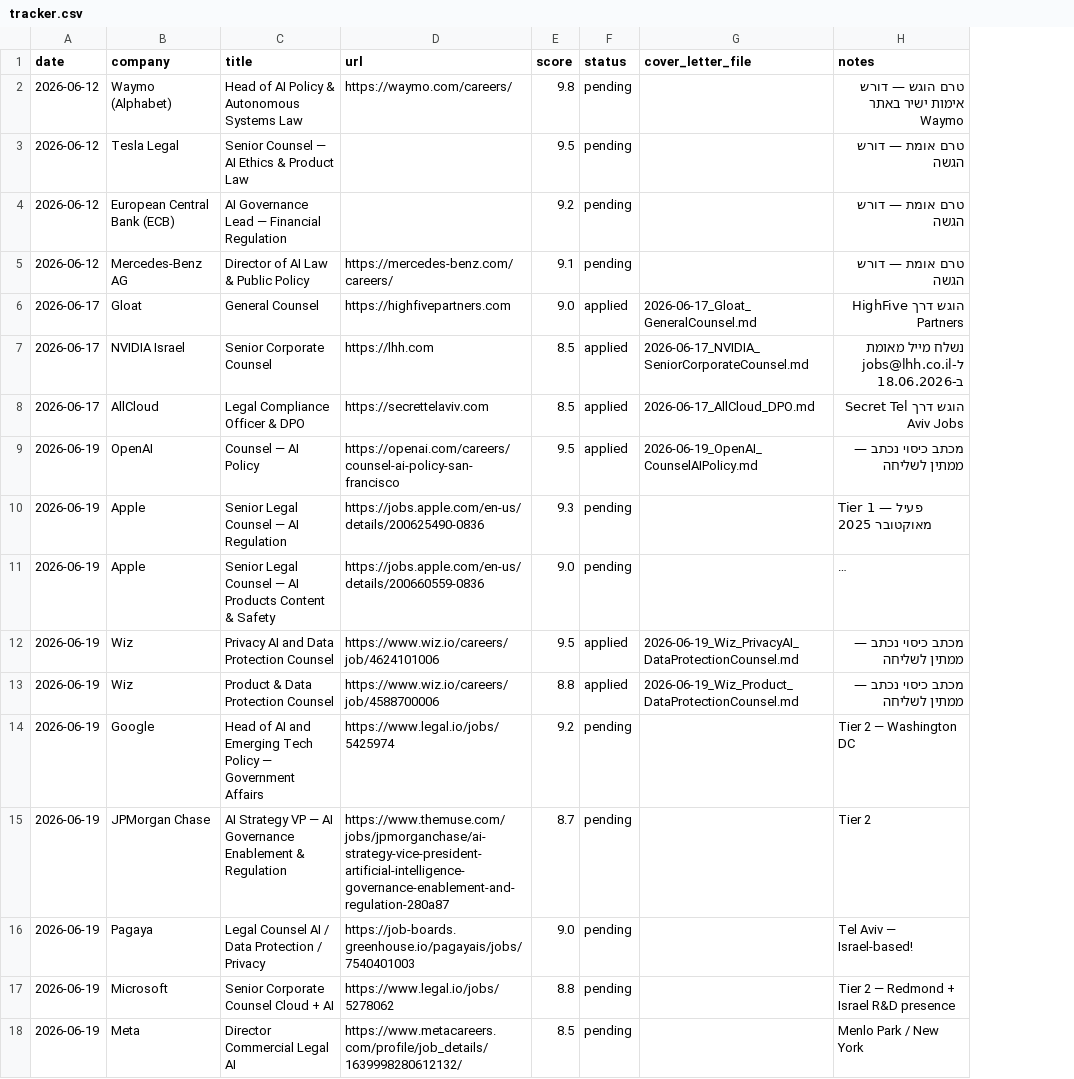
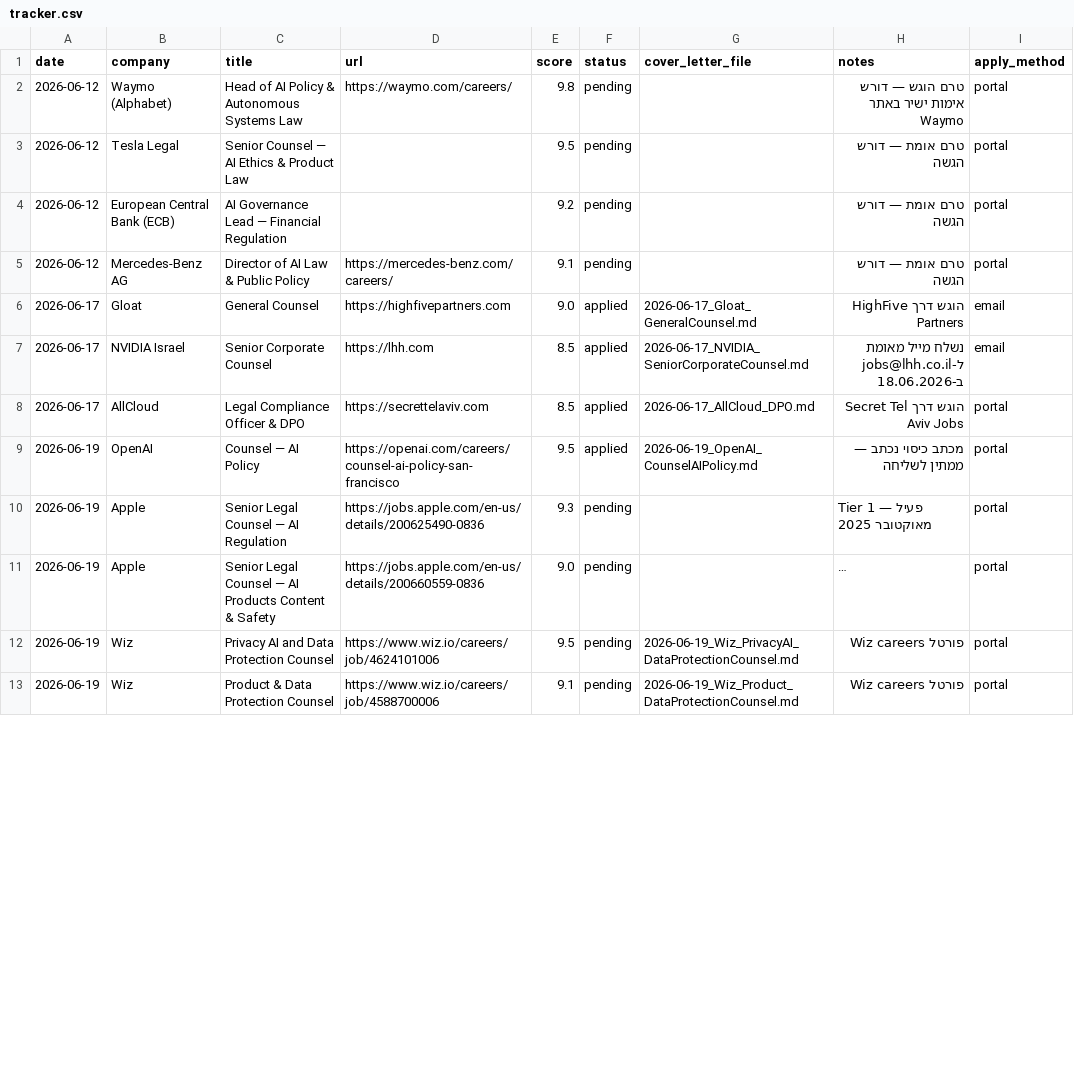
Before and after one commit to lalomavi-collab/desktop-tutorial, a CSV file: job_agent/applications/tracker.csv, drawn as a sheet; only a part is shown; long unchanged cells end in …; removed rows and columns are numbered as before the commit, all else as after; the diff covers the shown part only; the diff names each change by its address in the sheet, - before the commit and + after, or states it on an @@ line.

```diff
--- a/job_agent/applications/tracker.csv
+++ b/job_agent/applications/tracker.csv
+column I (apply_method), rows 2-13: portal | portal | portal | portal | email | email | portal | portal | portal | portal | portal | portal
-F12:F13 (status): applied
+F12:F13 (status): pending
-H12:H13 (notes): מכתב כיסוי נכתב — ממתין לשליחה
+H12:H13 (notes): פורטל Wiz careers
-E13 (score): 8.8
+E13 (score): 9.1
-row 14: 2026-06-19 | Google | Head of AI and Emerging Tech Policy — Government Affairs | https://www.legal.io/jobs/5425974 | 9.2 | pending |  | Tier 2 — Washington DC
-row 15: 2026-06-19 | JPMorgan Chase | AI Strategy VP — AI Governance Enablement & Regulation | https://www.themuse.com/jobs/jpmorganchase/ai-strategy-vice-president-artificial-intelligence-governance-enablement-and-regulation-280a87 | 8.7 | pending |  | Tier 2
-row 16: 2026-06-19 | Pagaya | Legal Counsel AI / Data Protection / Privacy | https://job-boards.greenhouse.io/pagayais/jobs/7540401003 | 9.0 | pending |  | Tel Aviv — Israel-based!
-row 17: 2026-06-19 | Microsoft | Senior Corporate Counsel Cloud + AI | https://www.legal.io/jobs/5278062 | 8.8 | pending |  | Tier 2 — Redmond + Israel R&D presence
-row 18: 2026-06-19 | Meta | Director Commercial Legal AI | https://www.metacareers.com/profile/job_details/1639998280612132/ | 8.5 | pending |  | Menlo Park / New York
```
Also changed, not shown: 12 added rows, 2 removed rows and 2 edited cells elsewhere in this file, 1 other file.
